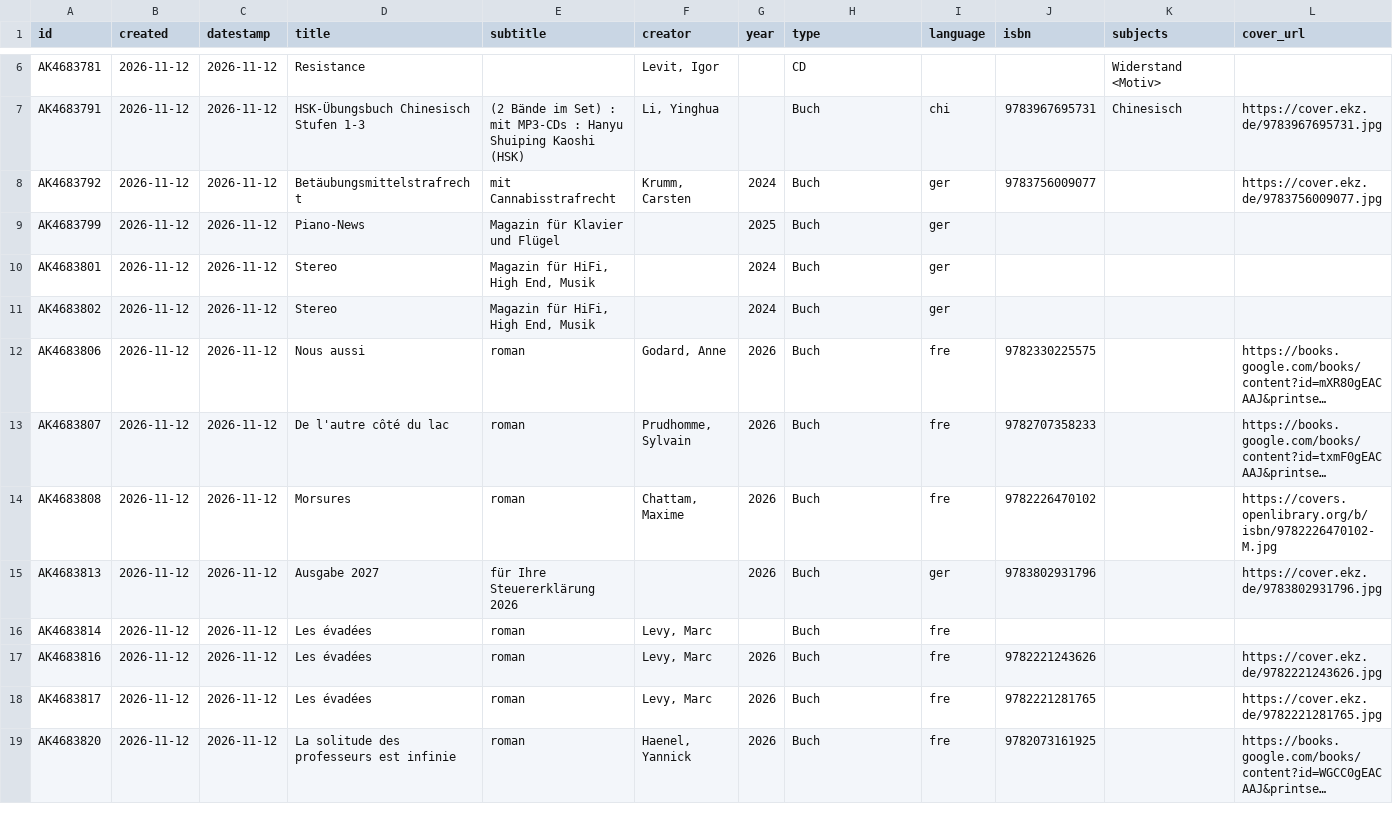
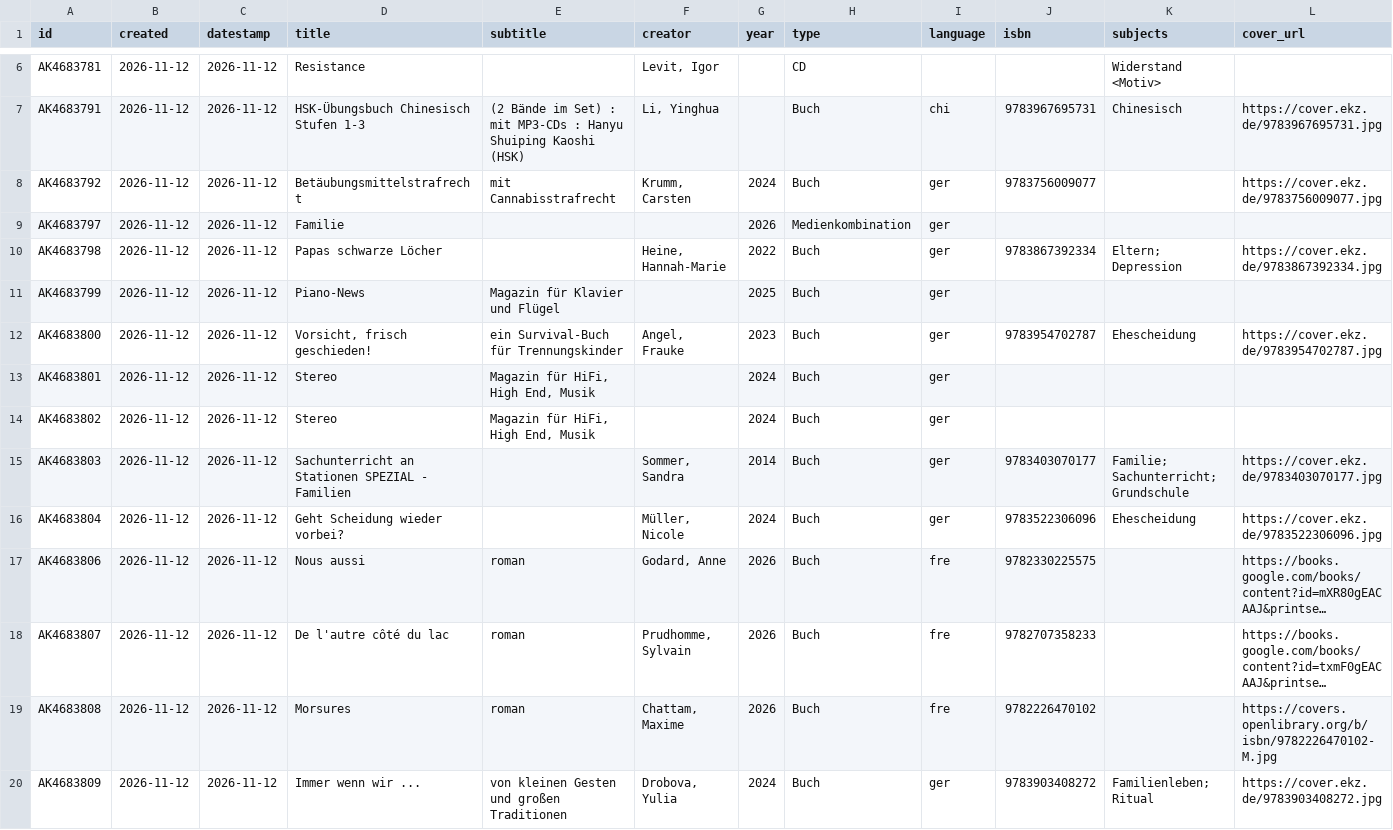
Before and after one commit to heibie/openbibmuc.de, a CSV file: data/neuzugaenge/2026-11-12.csv, drawn as a sheet; only a part is shown, gaps mark what is left out; the shorter side is filled out with more unchanged rows; long unchanged cells end in …; rows hold the shown columns only; the diff covers the shown part only; the diff names each change by its address in the sheet, - before the commit and + after, or states it on an @@ line.

```diff
--- a/data/neuzugaenge/2026-11-12.csv
+++ b/data/neuzugaenge/2026-11-12.csv
+row 9: AK4683797 | 2026-11-12 | 2026-11-12 | Familie |  |  | 2026 | Medienkombination | ger
+row 10: AK4683798 | 2026-11-12 | 2026-11-12 | Papas schwarze Löcher |  | Heine, Hannah-Marie | 2022 | Buch | ger | 9783867392334 | Eltern; Depression | https://cover.ekz.de/9783867392334.jpg
+row 12: AK4683800 | 2026-11-12 | 2026-11-12 | Vorsicht, frisch geschieden! | ein Survival-Buch für Trennungskinder | Angel, Frauke | 2023 | Buch | ger | 9783954702787 | Ehescheidung | https://cover.ekz.de/9783954702787.jpg
+row 15: AK4683803 | 2026-11-12 | 2026-11-12 | Sachunterricht an Stationen SPEZIAL - Familien |  | Sommer, Sandra | 2014 | Buch | ger | 9783403070177 | Familie; Sachunterricht; Grundschule | https://cover.ekz.de/9783403070177.jpg
+row 16: AK4683804 | 2026-11-12 | 2026-11-12 | Geht Scheidung wieder vorbei? |  | Müller, Nicole | 2024 | Buch | ger | 9783522306096 | Ehescheidung | https://cover.ekz.de/9783522306096.jpg
+row 20: AK4683809 | 2026-11-12 | 2026-11-12 | Immer wenn wir ... | von kleinen Gesten und großen Traditionen | Drobova, Yulia | 2024 | Buch | ger | 9783903408272 | Familienleben; Ritual | https://cover.ekz.de/9783903408272.jpg
```
Also changed, not shown: 6 added rows elsewhere in this file, data/neuzugaenge/2026-11-04.csv, data/neuzugaenge/2026-11-09.csv, 4 other files.
